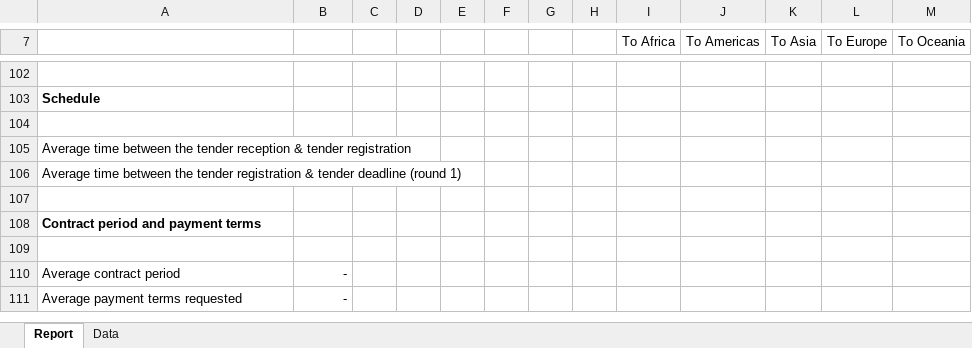
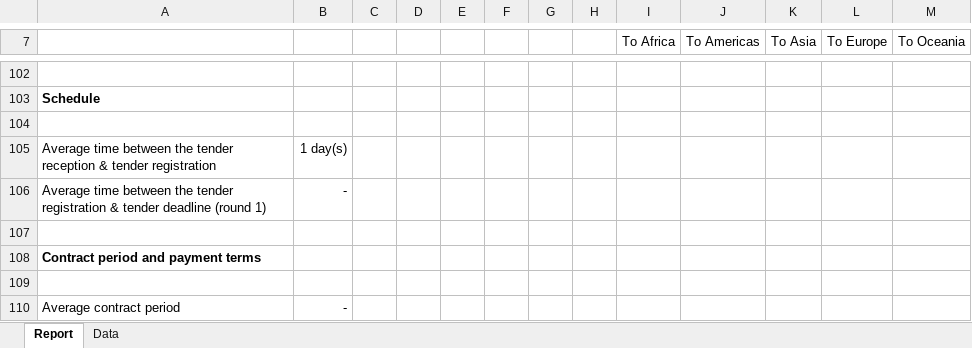
Before and after one commit to cl3mcg/moonshot, an Excel workbook: reports/templates/reportTemplate_register.xlsx, sheet Report, drawn as a sheet; only a part is shown, gaps mark what is left out; the shorter side is filled out with more unchanged rows; values as stored, in another font and other column widths than the file's, no borders; the diff names each change by its address in the sheet, - before the commit and + after, or states it on an @@ line.

```diff
--- a/reports/templates/reportTemplate_register.xlsx (sheet Report)
+++ b/reports/templates/reportTemplate_register.xlsx (sheet Report)
-B105: (empty)
+B105: 1 day(s)
-B106: (empty)
+B106: -
```
Also changed, not shown: sheet Data, 21 other files.
